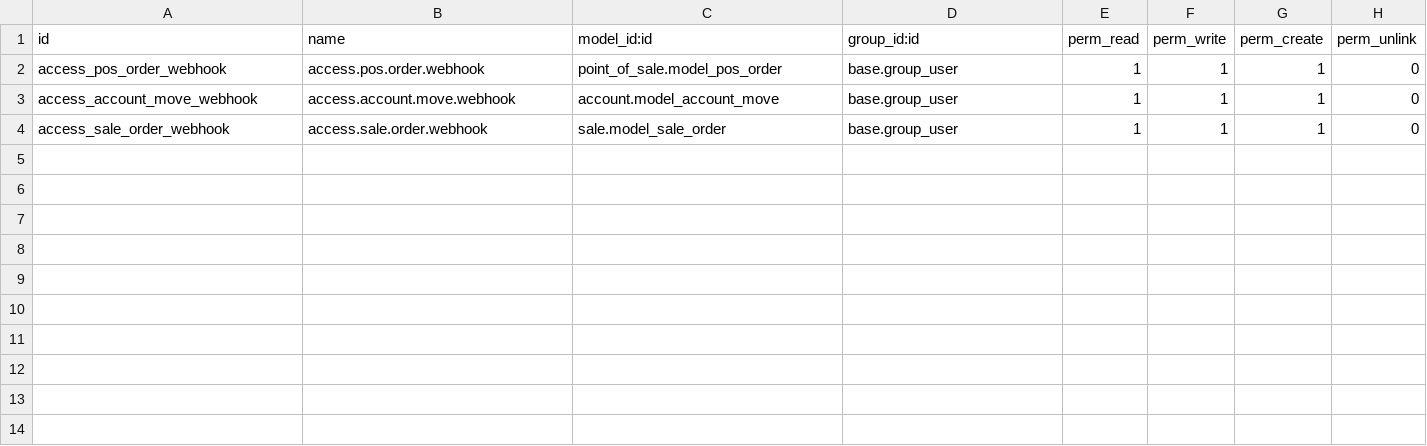
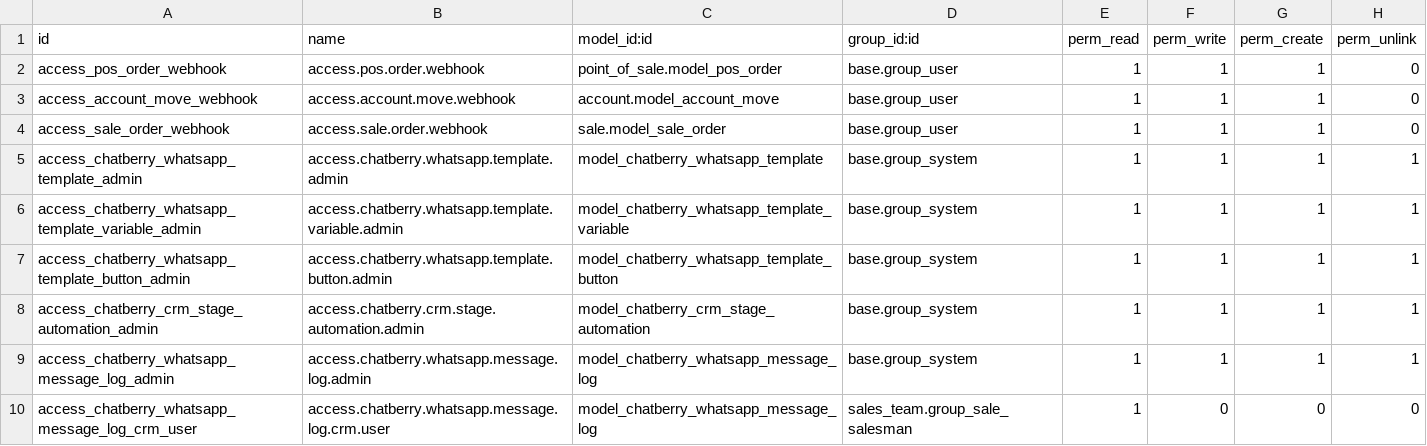
Before and after one commit to rafahChatberry/Chatberry-Odoo, a CSV file: custom_addons/pos_webhook_notify/security/ir.model.access.csv, drawn as a sheet; the diff names each change by its address in the sheet, - before the commit and + after, or states it on an @@ line.

Commit message:
add CRM Automation for stages

```diff
--- a/custom_addons/pos_webhook_notify/security/ir.model.access.csv
+++ b/custom_addons/pos_webhook_notify/security/ir.model.access.csv
+row 5: access_chatberry_whatsapp_template_admin | access.chatberry.whatsapp.template.admin | model_chatberry_whatsapp_template | base.group_system | 1 | 1 | 1 | 1
+row 6: access_chatberry_whatsapp_template_variable_admin | access.chatberry.whatsapp.template.variable.admin | model_chatberry_whatsapp_template_variable | base.group_system | 1 | 1 | 1 | 1
+row 7: access_chatberry_whatsapp_template_button_admin | access.chatberry.whatsapp.template.button.admin | model_chatberry_whatsapp_template_button | base.group_system | 1 | 1 | 1 | 1
+row 8: access_chatberry_crm_stage_automation_admin | access.chatberry.crm.stage.automation.admin | model_chatberry_crm_stage_automation | base.group_system | 1 | 1 | 1 | 1
+row 9: access_chatberry_whatsapp_message_log_admin | access.chatberry.whatsapp.message.log.admin | model_chatberry_whatsapp_message_log | base.group_system | 1 | 1 | 1 | 1
+row 10: access_chatberry_whatsapp_message_log_crm_user | access.chatberry.whatsapp.message.log.crm.user | model_chatberry_whatsapp_message_log | sales_team.group_sale_salesman | 1 | 0 | 0 | 0
```
Also changed, not shown: 15 other files.
